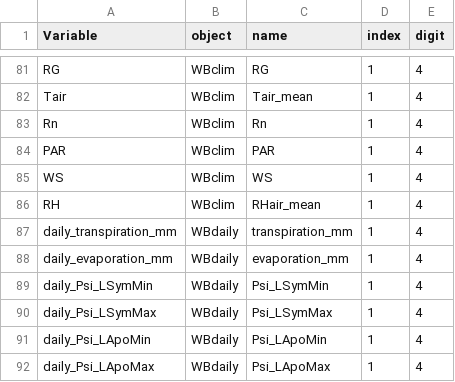
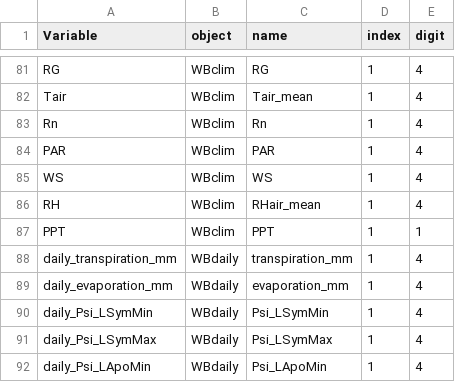
Before and after one commit to julien-ruffault/SurEau-Ecos, a CSV file: functions/output_ref.csv, drawn as a sheet; only a part is shown, gaps mark what is left out; the shorter side is filled out with more unchanged rows.

Commit message:
updated doc, output and example launcher

```diff
--- a/functions/output_ref.csv
+++ b/functions/output_ref.csv
@@ -86,2 +86,3 @@ WS;WBclim;WS;1;4
 RH;WBclim;RHair_mean;1;4
+PPT;WBclim;PPT;1;1
 daily_transpiration_mm;WBdaily;transpiration_mm;1;4
```
Also changed, not shown: functions/output_types/diagnostic_subdaily.csv, 7 other files.
